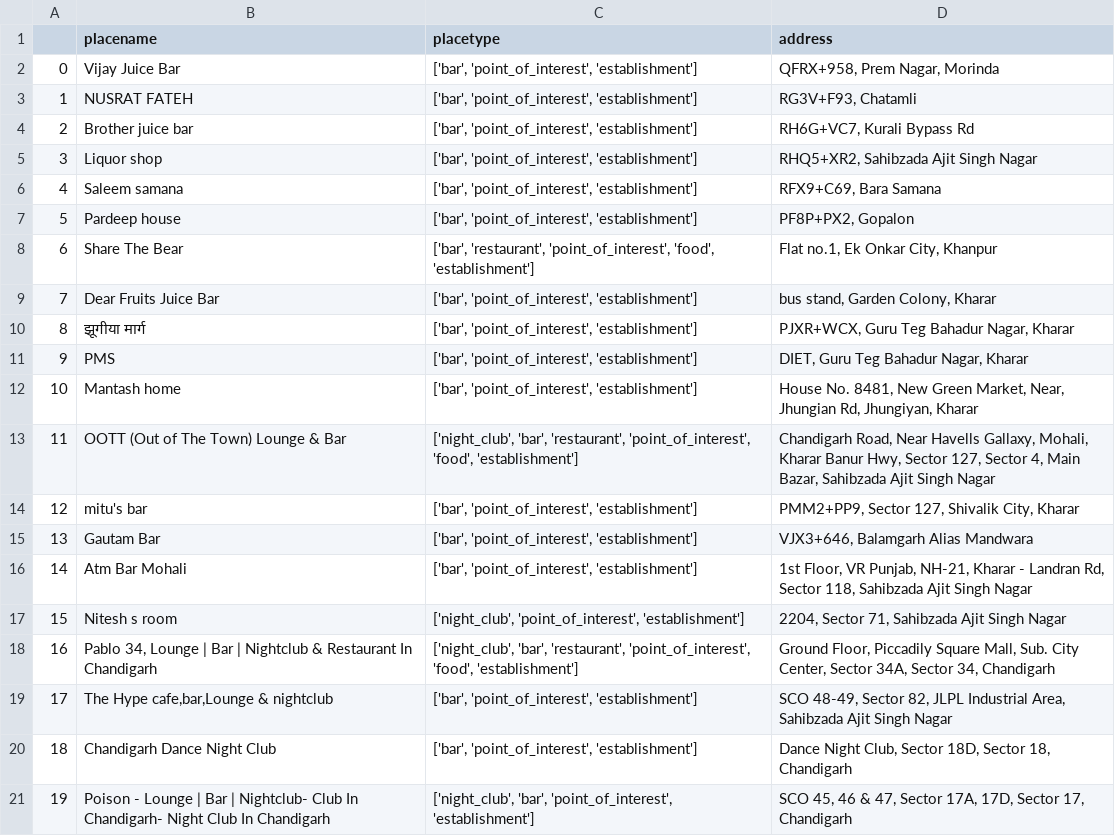
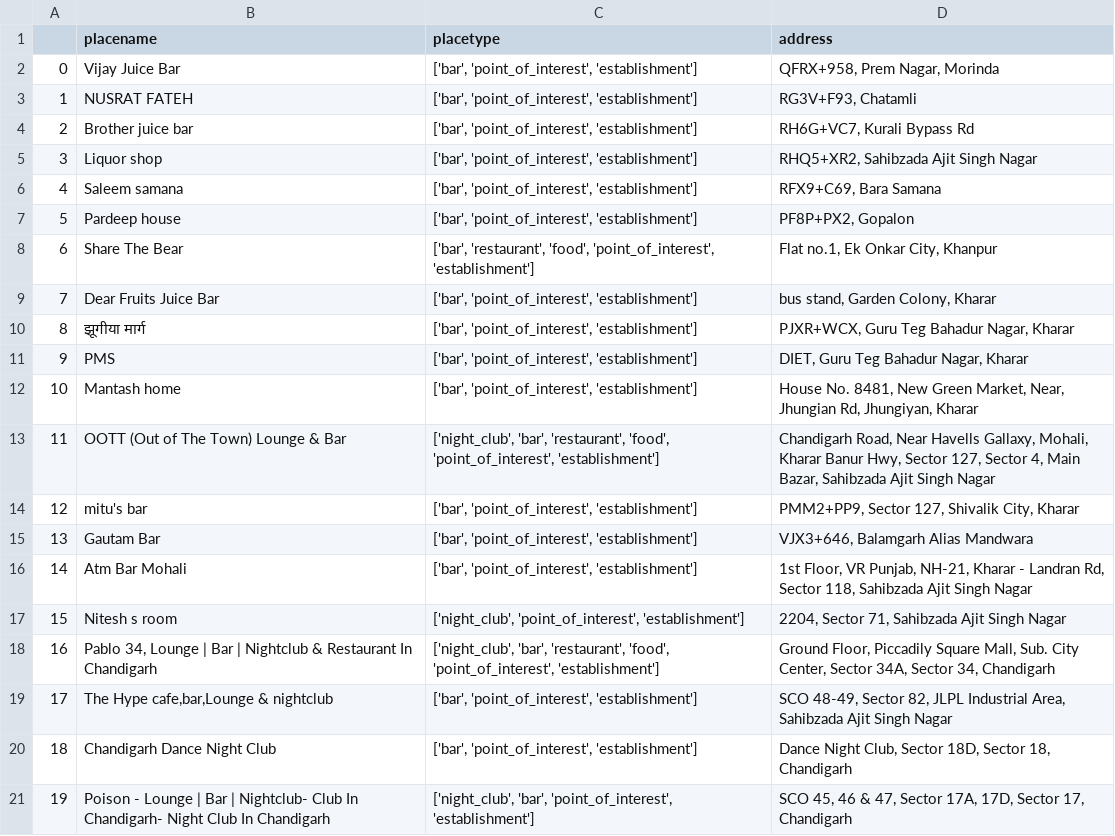
Before and after one commit to dheeraj009joshi/telegramnightlifebot, a CSV file: m_places.csv, drawn as a sheet.

```diff
--- a/m_places.csv
+++ b/m_places.csv
@@ -7,3 +7,3 @@
 5,Pardeep house,"['bar', 'point_of_interest', 'establishment']","PF8P+PX2, Gopalon"
-6,Share The Bear,"['bar', 'restaurant', 'point_of_interest', 'food', 'establishment']","Flat no.1, Ek Onkar City, Khanpur"
+6,Share The Bear,"['bar', 'restaurant', 'food', 'point_of_interest', 'establishment']","Flat no.1, Ek Onkar City, Khanpur"
 7,Dear Fruits Juice Bar,"['bar', 'point_of_interest', 'establishment']","bus stand, Garden Colony, Kharar"
@@ -12,3 +12,3 @@
 10,Mantash home,"['bar', 'point_of_interest', 'establishment']","House No. 8481, New Green Market, Near, Jhungian Rd, Jhungiyan, Kharar"
-11,OOTT (Out of The Town) Lounge & Bar,"['night_club', 'bar', 'restaurant', 'point_of_interest', 'food', 'establishment']","Chandigarh Road, Near Havells Gallaxy, Mohali, Kharar Banur Hwy, Sector 127, Sector 4, Main Bazar, Sahibzada Ajit Singh Nagar"
+11,OOTT (Out of The Town) Lounge & Bar,"['night_club', 'bar', 'restaurant', 'food', 'point_of_interest', 'establishment']","Chandigarh Road, Near Havells Gallaxy, Mohali, Kharar Banur Hwy, Sector 127, Sector 4, Main Bazar, Sahibzada Ajit Singh Nagar"
 12,mitu's bar,"['bar', 'point_of_interest', 'establishment']","PMM2+PP9, Sector 127, Shivalik City, Kharar"
@@ -17,3 +17,3 @@
 15,Nitesh s room,"['night_club', 'point_of_interest', 'establishment']","2204, Sector 71, Sahibzada Ajit Singh Nagar"
-16,"Pablo 34, Lounge | Bar | Nightclub & Restaurant In Chandigarh","['night_club', 'bar', 'restaurant', 'point_of_interest', 'food', 'establishment']","Ground Floor, Piccadily Square Mall, Sub. City Center, Sector 34A, Sector 34, Chandigarh"
+16,"Pablo 34, Lounge | Bar | Nightclub & Restaurant In Chandigarh","['night_club', 'bar', 'restaurant', 'food', 'point_of_interest', 'establishment']","Ground Floor, Piccadily Square Mall, Sub. City Center, Sector 34A, Sector 34, Chandigarh"
 17,"The Hype cafe,bar,Lounge & nightclub","['bar', 'point_of_interest', 'establishment']","SCO 48-49, Sector 82, JLPL Industrial Area, Sahibzada Ajit Singh Nagar"
```
Also changed, not shown: 15 other files.
